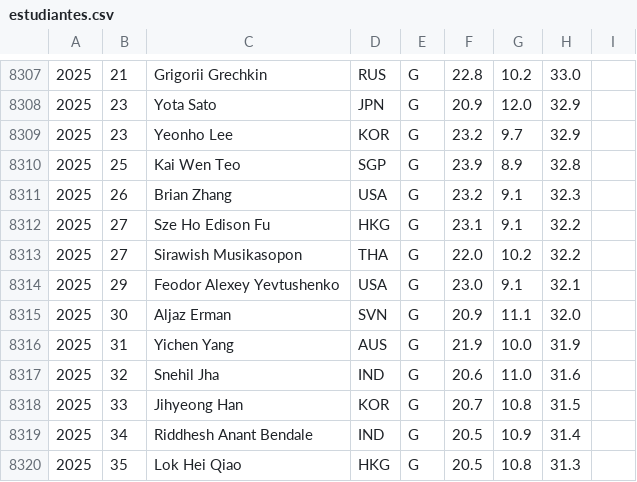
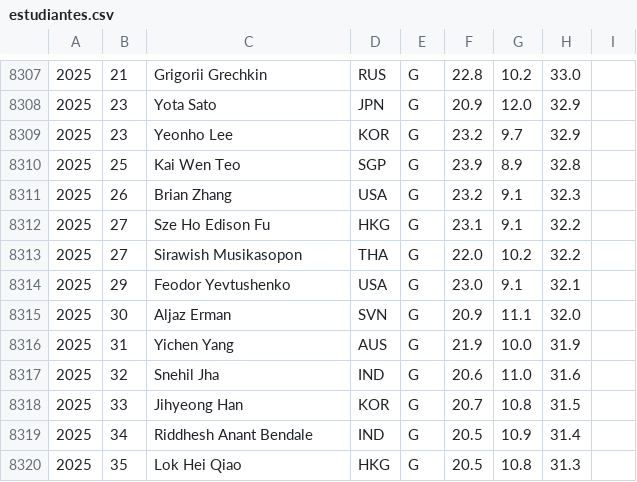
Before and after one commit to abeakkas/ipho-unofficial.org, a CSV file: search/estudiantes.csv, drawn as a sheet; only a part is shown, gaps mark what is left out.

```diff
--- a/search/estudiantes.csv
+++ b/search/estudiantes.csv
@@ -8313,3 +8313,3 @@
 2025,27,Sirawish Musikasopon,THA,G,22.0,10.2,32.2,
-2025,29,Feodor Alexey Yevtushenko,USA,G,23.0,9.1,32.1,
+2025,29,Feodor Yevtushenko,USA,G,23.0,9.1,32.1,
 2025,30,Aljaz Erman,SVN,G,20.9,11.1,32.0,
```
Also changed, not shown: src/database/estudiantes.csv, 3 other files.
